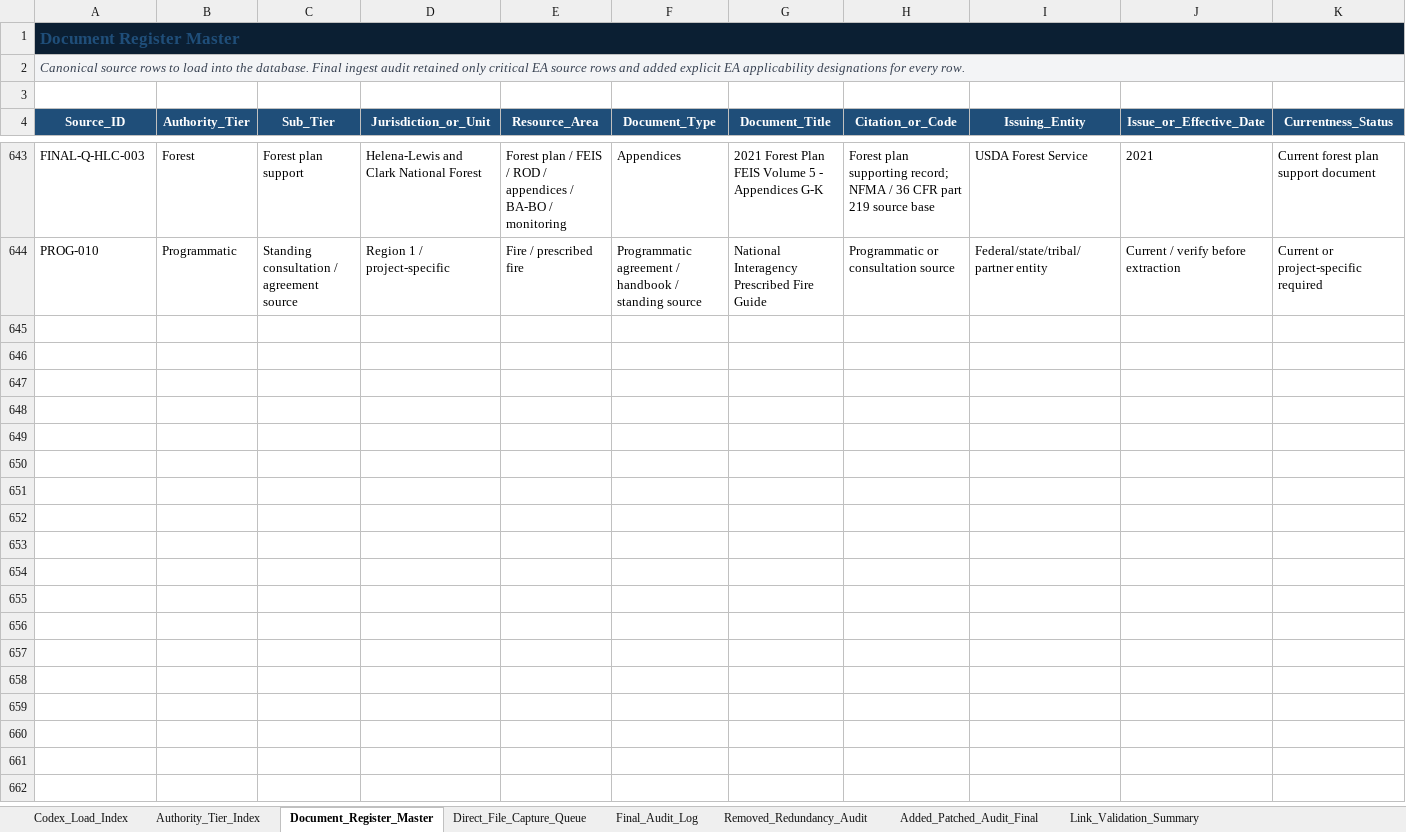
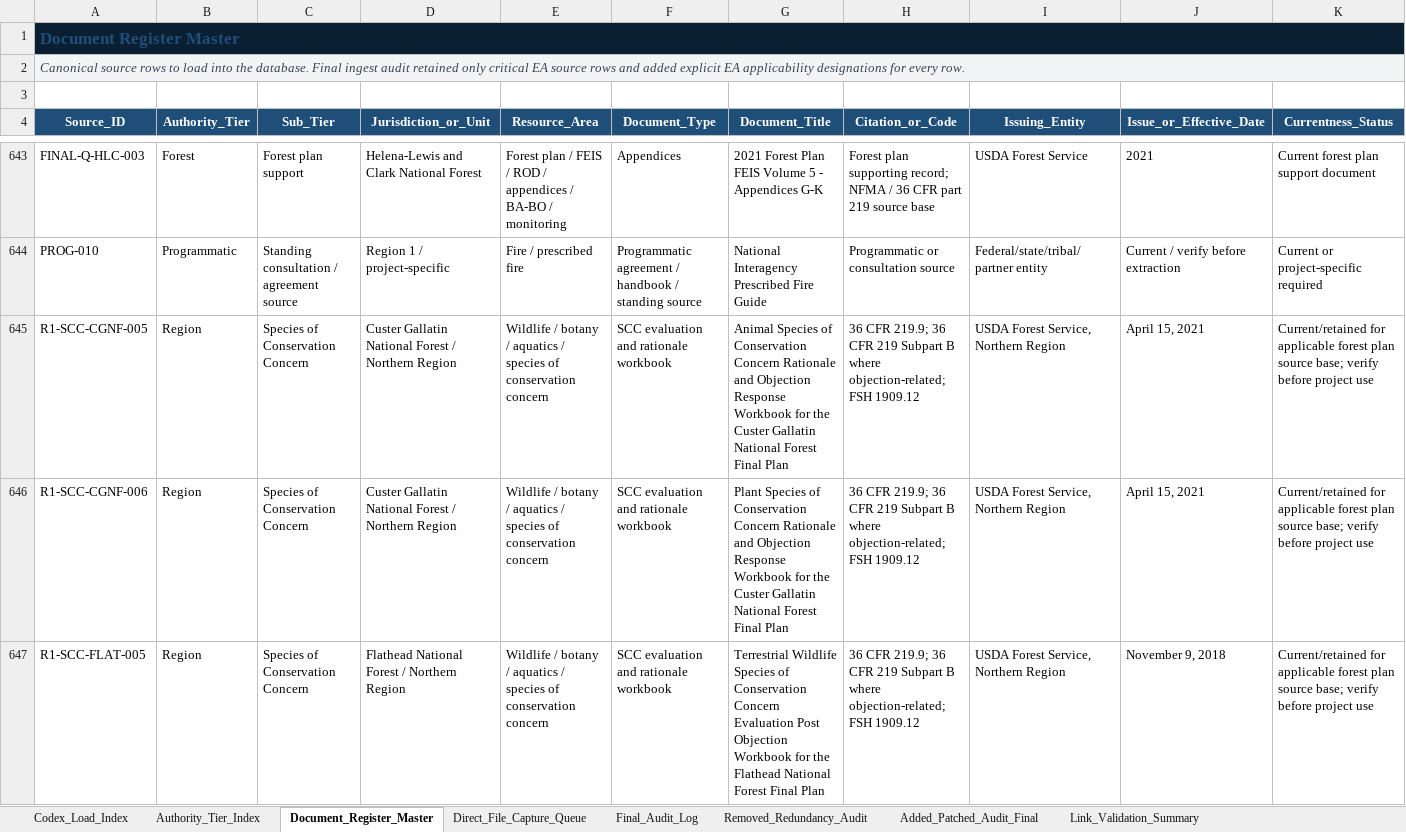
Before and after one commit to chunkstand/r1_EA_compliance, an Excel workbook: usfs_region1_ea_source_register_FINAL_INGEST_READY_2026.xlsx, sheet Document_Register_Master, drawn as a sheet; only a part is shown, gaps mark what is left out; values as stored, in another font and other column widths than the file's, no borders; table styles not drawn; rows hold the shown columns only; the diff covers the shown part only; the diff names each change by its address in the sheet, - before the commit and + after, or states it on an @@ line.

```diff
--- a/usfs_region1_ea_source_register_FINAL_INGEST_READY_2026.xlsx (sheet Document_Register_Master)
+++ b/usfs_region1_ea_source_register_FINAL_INGEST_READY_2026.xlsx (sheet Document_Register_Master)
+row 645: R1-SCC-CGNF-005 | Region | Species of Conservation Concern | Custer Gallatin National Forest / Northern Region | Wildlife / botany / aquatics / species of conservation concern | SCC evaluation and rationale workbook | Animal Species of Conservation Concern Rationale and Objection Response Workbook for the Custer Gallatin National Forest Final Plan | 36 CFR 219.9; 36 CFR 219 Subpart B where objection-related; FSH 1909.12 | USDA Forest Service, Northern Region | April 15, 2021 | Current/retained for applicable forest plan source base; verify before project use
+row 646: R1-SCC-CGNF-006 | Region | Species of Conservation Concern | Custer Gallatin National Forest / Northern Region | Wildlife / botany / aquatics / species of conservation concern | SCC evaluation and rationale workbook | Plant Species of Conservation Concern Rationale and Objection Response Workbook for the Custer Gallatin National Forest Final Plan | 36 CFR 219.9; 36 CFR 219 Subpart B where objection-related; FSH 1909.12 | USDA Forest Service, Northern Region | April 15, 2021 | Current/retained for applicable forest plan source base; verify before project use
+row 647: R1-SCC-FLAT-005 | Region | Species of Conservation Concern | Flathead National Forest / Northern Region | Wildlife / botany / aquatics / species of conservation concern | SCC evaluation and rationale workbook | Terrestrial Wildlife Species of Conservation Concern Evaluation Post Objection Workbook for the Flathead National Forest Final Plan | 36 CFR 219.9; 36 CFR 219 Subpart B where objection-related; FSH 1909.12 | USDA Forest Service, Northern Region | November 9, 2018 | Current/retained for applicable forest plan source base; verify before project use
```
Also changed, not shown: 6 added rows elsewhere in this sheet, sheet Final_Ingest_Certification_2026, sheet Codex_Load_Index, sheet Link_Validation_Summary, sheet Authority_Tier_Index, sheet Applicability_By_Tier, 33 other files.
